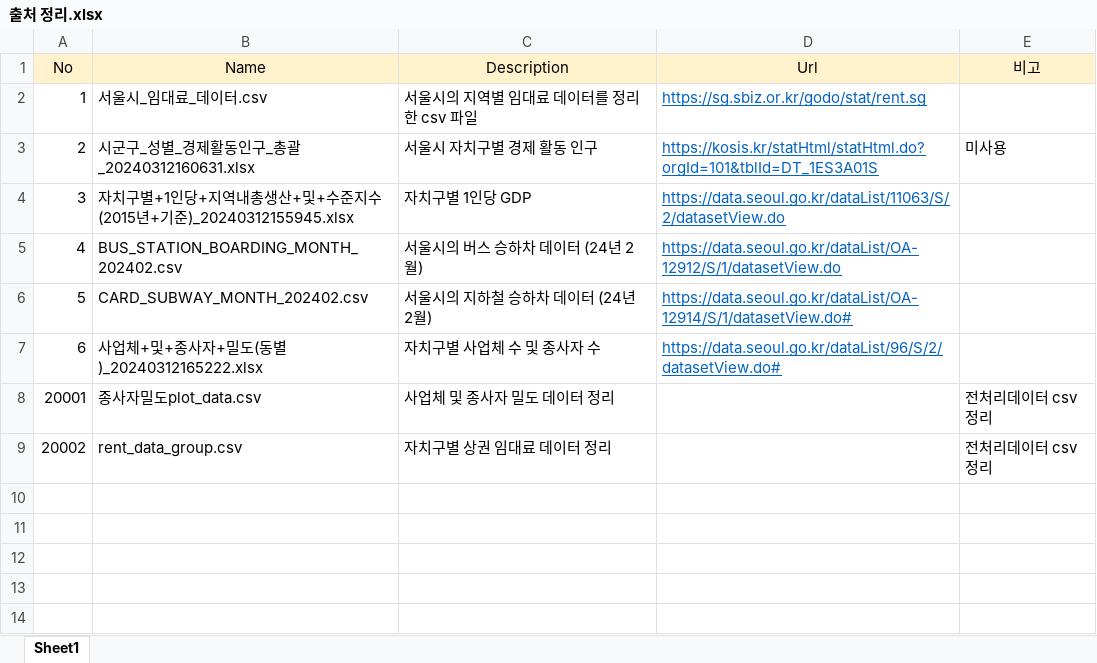
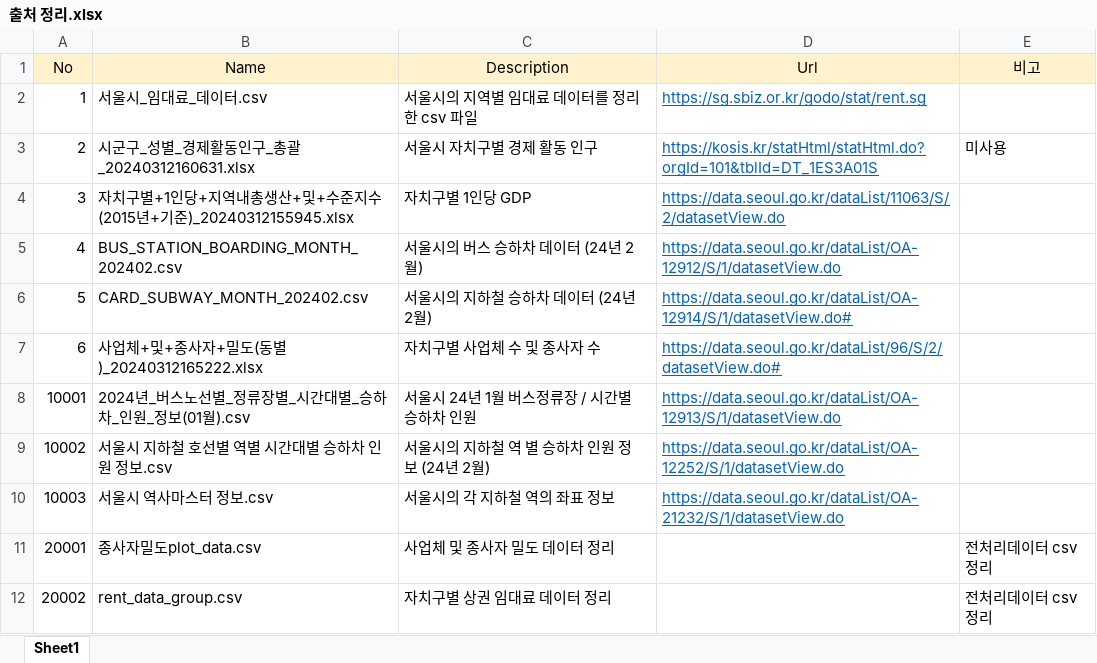
Before and after one commit to sangilhwang/downtown_walk, an Excel workbook: 문서작업/출처 정리.xlsx, sheet Sheet1, drawn as a sheet; values as stored, in another font and other column widths than the file's, no borders; the diff names each change by its address in the sheet, - before the commit and + after, or states it on an @@ line.

```diff
--- a/문서작업/출처 정리.xlsx (sheet Sheet1)
+++ b/문서작업/출처 정리.xlsx (sheet Sheet1)
+row 8: 10001 | 2024년_버스노선별_정류장별_시간대별_승하차_인원_정보(01월).csv | 서울시 24년 1월 버스정류장 / 시간별 승하차 인원 | https://data.seoul.go.kr/dataList/OA-12913/S/1/datasetView.do
+row 9: 10002 | 서울시 지하철 호선별 역별 시간대별 승하차 인원 정보.csv | 서울시의 지하철 역 별 승하차 인원 정보 (24년 2월) | https://data.seoul.go.kr/dataList/OA-12252/S/1/datasetView.do
+row 10: 10003 | 서울시 역사마스터 정보.csv | 서울시의 각 지하철 역의 좌표 정보 | https://data.seoul.go.kr/dataList/OA-21232/S/1/datasetView.do
```
Also changed, not shown: 2 other files.
